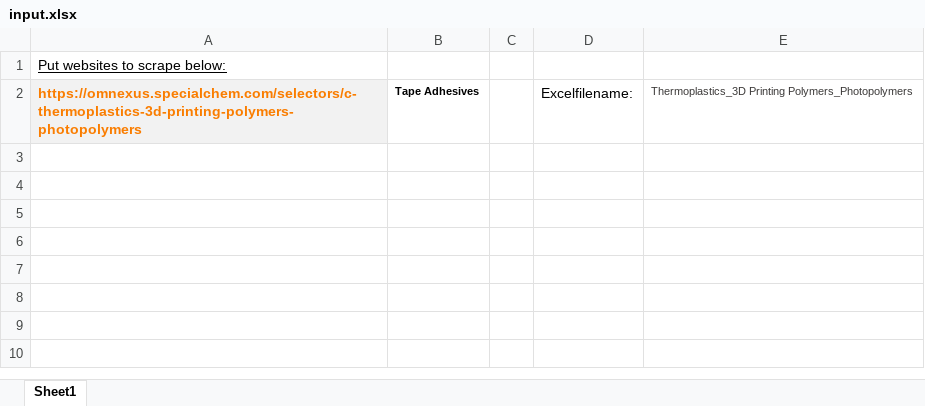
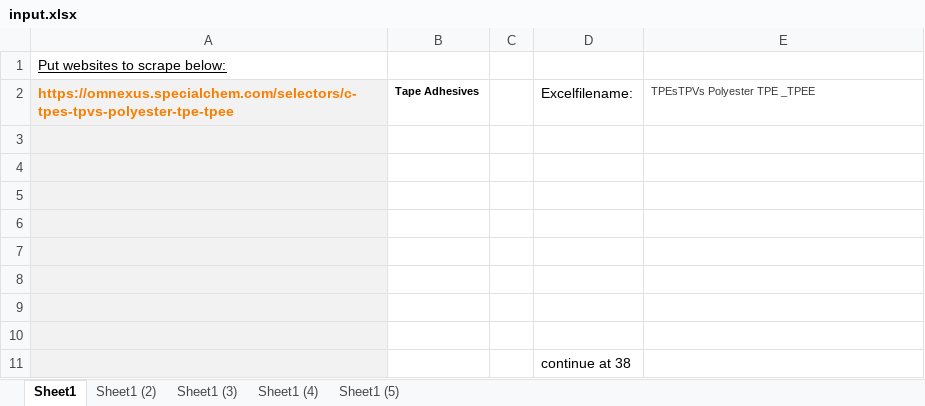
Before and after one commit to acceval/smarttradzt-python-services, an Excel workbook: WS_specialchem/input.xlsx, sheet Sheet1, drawn as a sheet; values as stored, in another font and other column widths than the file's, no borders; the diff names each change by its address in the sheet, - before the commit and + after, or states it on an @@ line.

```diff
--- a/WS_specialchem/input.xlsx (sheet Sheet1)
+++ b/WS_specialchem/input.xlsx (sheet Sheet1)
+sheet tab: Sheet1 (2)
+sheet tab: Sheet1 (3)
+sheet tab: Sheet1 (4)
+sheet tab: Sheet1 (5)
-A2: https://omnexus.specialchem.com/selectors/c-thermoplastics-3d-printing-polymers-photopolymers
+A2: https://omnexus.specialchem.com/selectors/c-tpes-tpvs-polyester-tpe-tpee
-E2: Thermoplastics_3D Printing Polymers_Photopolymers
+E2: TPEsTPVs Polyester TPE _TPEE
+row 3: (empty)
+row 4: (empty)
+row 5: (empty)
+row 6: (empty)
+row 7: (empty)
+row 8: (empty)
+row 9: (empty)
+row 10: (empty)
+row 11:  |  |  | continue at 38
```
Also changed, not shown: SDBal/input_data.xlsx, WS_mrepc/input.xlsx, 6 other files.
